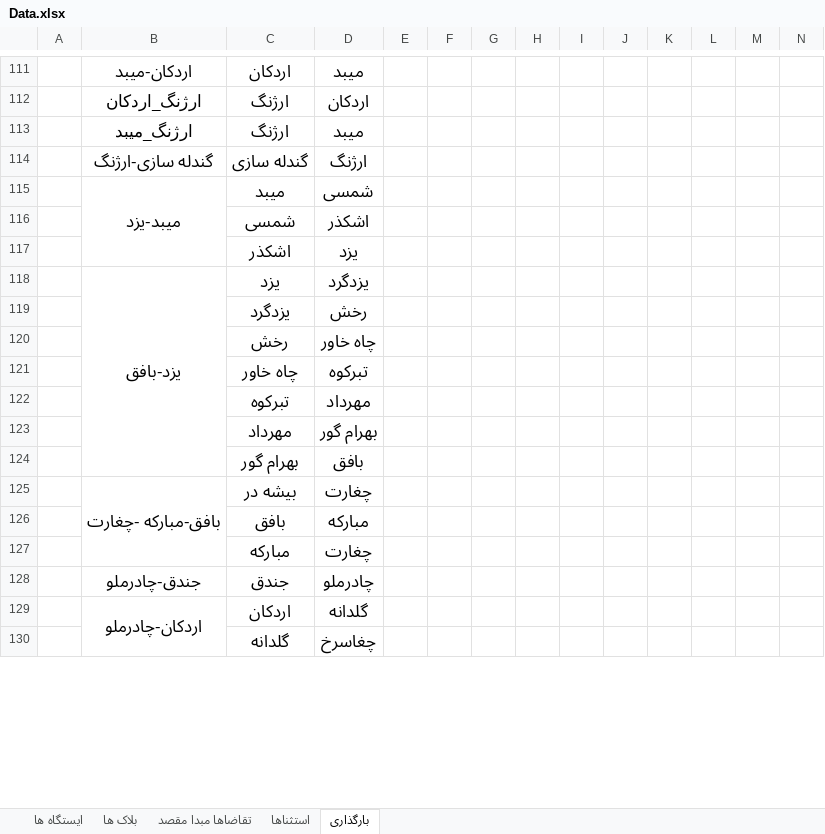
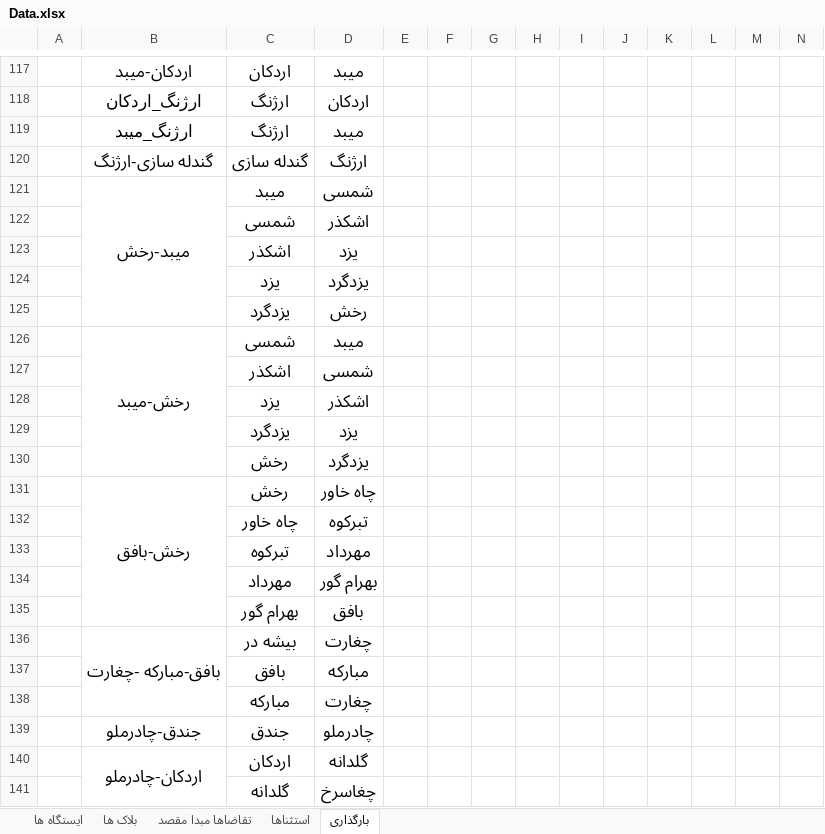
Before and after one commit to mehdimonemi/TAST, an Excel workbook: Data.xlsx, sheet بارگذاری, drawn as a sheet; only a part is shown, gaps mark what is left out; values as stored, in another font and other column widths than the file's, no borders; removed rows and columns are numbered as before the commit, all else as after; rows hold the shown columns only; the diff covers the shown part only; the diff names each change by its address in the sheet, - before the commit and + after, or states it on an @@ line.

```diff
--- a/Data.xlsx (sheet بارگذاری)
+++ b/Data.xlsx (sheet بارگذاری)
-B121: ميبد-يزد
+B121: میبد-رخش
-B115:B117 merged
+B121:B125 merged
-B124: يزد-بافق
+B124: (empty)
-B118:B124 merged
+row 126:  | رخش-میبد | شمسی | میبد
+row 127:  |  | اشکذر | شمسی
+row 128:  |  | یزد | اشکذر
+row 129:  |  | یزدگرد | یزد
+row 130:  |  | رخش | یزدگرد
-B131: (empty)
+B131: رخش-بافق
+B131:B135 merged
```
Also changed, not shown: 6 added rows, 4 edited cells and merged cells elsewhere in this sheet, sheet تقاضاها مبدا مقصد, sheet ایستگاه ها, sheet بلاک ها, hidden cells, 2 other files.
